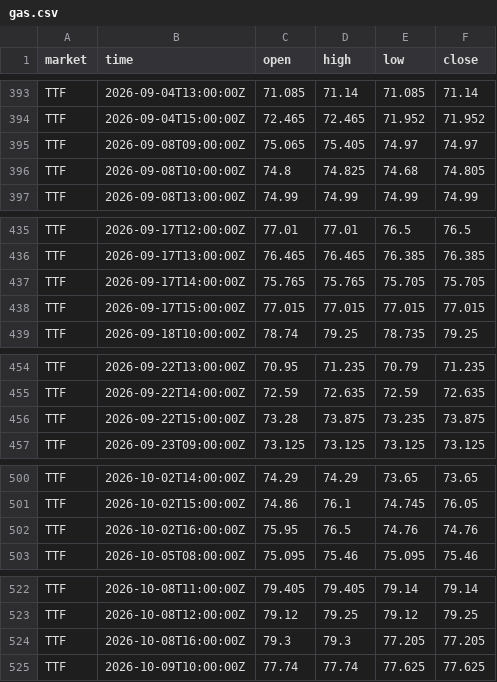
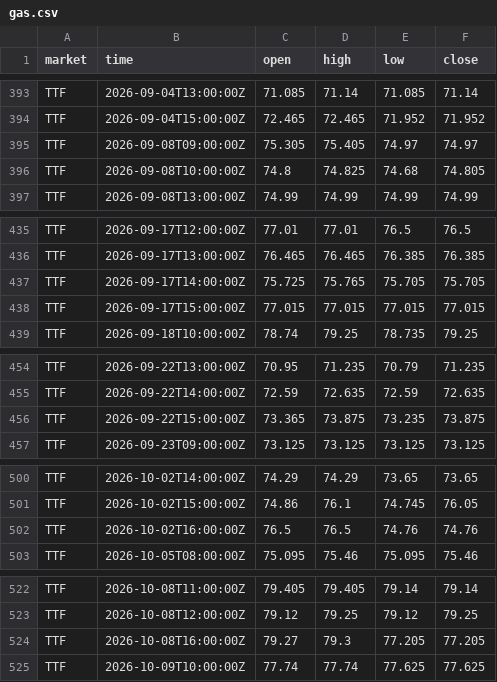
Before and after one commit to tallerzalan/eu-spot-prices, a CSV file: data/gas.csv, drawn as a sheet; only a part is shown, gaps mark what is left out; the diff covers the shown part only.

```diff
--- a/data/gas.csv
+++ b/data/gas.csv
@@ -394,3 +394,3 @@ TTF,2026-09-04T13:00:00Z,71.085,71.14,71.085,71.14
 TTF,2026-09-04T15:00:00Z,72.465,72.465,71.952,71.952
-TTF,2026-09-08T09:00:00Z,75.065,75.405,74.97,74.97
+TTF,2026-09-08T09:00:00Z,75.305,75.405,74.97,74.97
 TTF,2026-09-08T10:00:00Z,74.8,74.825,74.68,74.805
@@ -436,3 +436,3 @@ TTF,2026-09-17T12:00:00Z,77.01,77.01,76.5,76.5
 TTF,2026-09-17T13:00:00Z,76.465,76.465,76.385,76.385
-TTF,2026-09-17T14:00:00Z,75.765,75.765,75.705,75.705
+TTF,2026-09-17T14:00:00Z,75.725,75.765,75.705,75.705
 TTF,2026-09-17T15:00:00Z,77.015,77.015,77.015,77.015
@@ -455,3 +455,3 @@ TTF,2026-09-22T13:00:00Z,70.95,71.235,70.79,71.235
 TTF,2026-09-22T14:00:00Z,72.59,72.635,72.59,72.635
-TTF,2026-09-22T15:00:00Z,73.28,73.875,73.235,73.875
+TTF,2026-09-22T15:00:00Z,73.365,73.875,73.235,73.875
 TTF,2026-09-23T09:00:00Z,73.125,73.125,73.125,73.125
@@ -501,3 +501,3 @@ TTF,2026-10-02T14:00:00Z,74.29,74.29,73.65,73.65
 TTF,2026-10-02T15:00:00Z,74.86,76.1,74.745,76.05
-TTF,2026-10-02T16:00:00Z,75.95,76.5,74.76,74.76
+TTF,2026-10-02T16:00:00Z,76.5,76.5,74.76,74.76
 TTF,2026-10-05T08:00:00Z,75.095,75.46,75.095,75.46
@@ -523,3 +523,3 @@ TTF,2026-10-08T11:00:00Z,79.405,79.405,79.14,79.14
 TTF,2026-10-08T12:00:00Z,79.12,79.25,79.12,79.25
-TTF,2026-10-08T16:00:00Z,79.3,79.3,77.205,77.205
+TTF,2026-10-08T16:00:00Z,79.27,79.3,77.205,77.205
 TTF,2026-10-09T10:00:00Z,77.74,77.74,77.625,77.625
```
Also changed, not shown: 20 edited cells elsewhere in this file.
